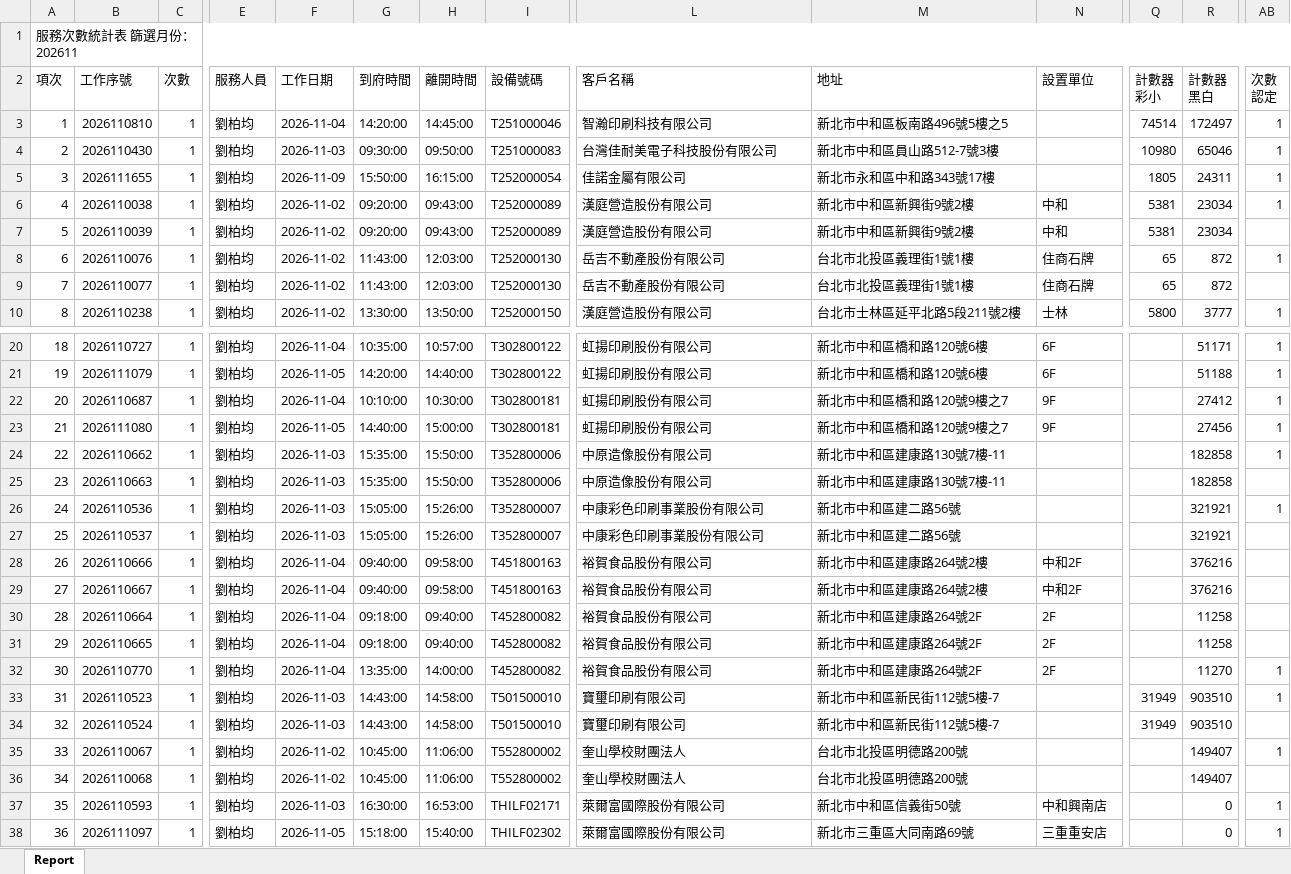
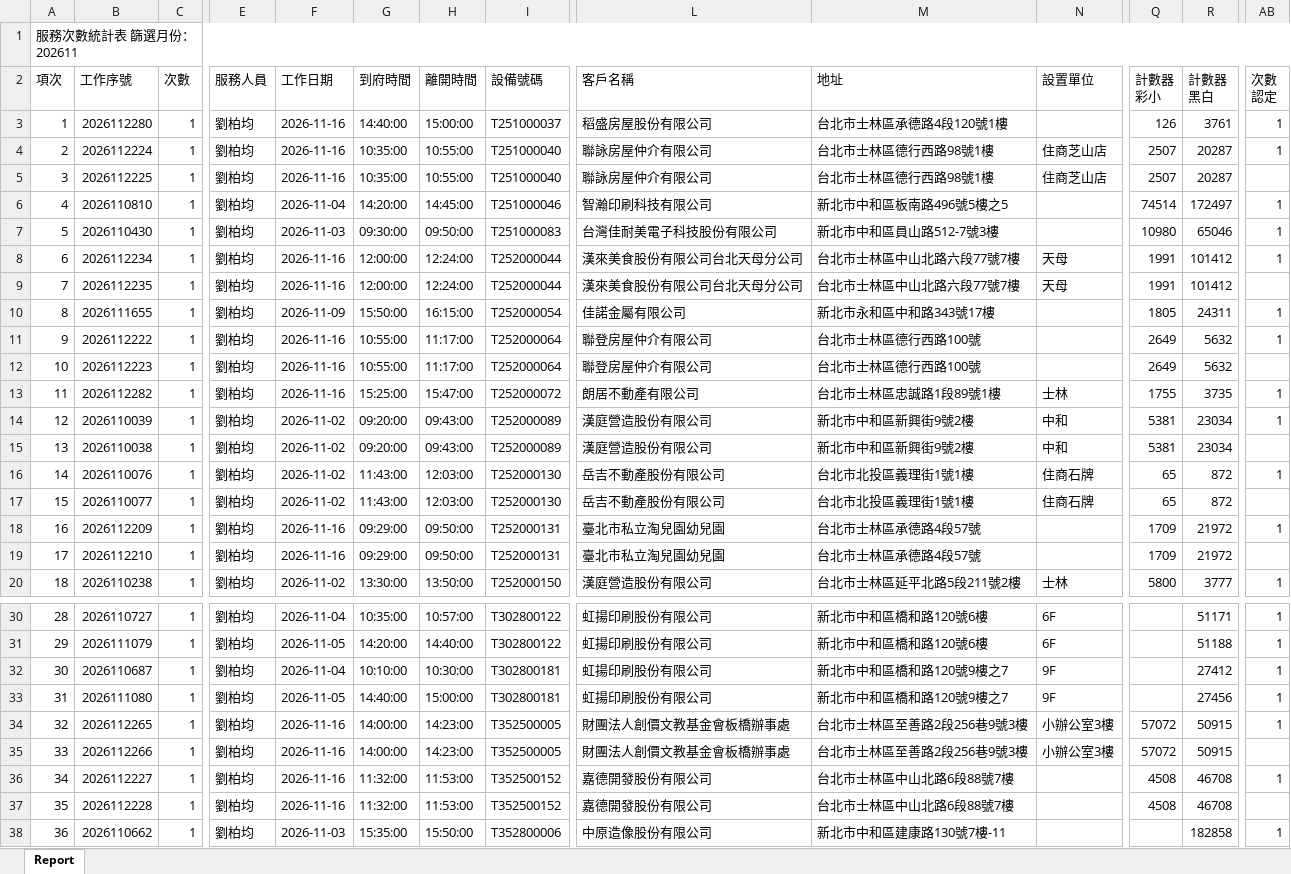
Before and after one commit to Yang-0419-di/FW_2, an Excel workbook: IM/202611_Service_Count_Report.xlsx, sheet Report, drawn as a sheet; only a part is shown, gaps mark what is left out; the shorter side is filled out with more unchanged rows; values as stored, in another font and other column widths than the file's, no cell formats; addresses are those after the commit; rows hold the shown columns only; the diff covers the shown part only; the diff names each change by its address in the sheet, - before the commit and + after, or states it on an @@ line.

```diff
--- a/IM/202611_Service_Count_Report.xlsx (sheet Report)
+++ b/IM/202611_Service_Count_Report.xlsx (sheet Report)
+row 3: 1 | 2026112280 | 1 | 劉柏均 | 2026-11-16 | 14:40:00 | 15:00:00 | T251000037 | 稻盛房屋股份有限公司 | 台北市士林區承德路4段120號1樓 |  | 126 | 3761 | 1
+row 4: 2 | 2026112224 | 1 | 劉柏均 | 2026-11-16 | 10:35:00 | 10:55:00 | T251000040 | 聯詠房屋仲介有限公司 | 台北市士林區德行西路98號1樓 | 住商芝山店 | 2507 | 20287 | 1
+row 5: 3 | 2026112225 | 1 | 劉柏均 | 2026-11-16 | 10:35:00 | 10:55:00 | T251000040 | 聯詠房屋仲介有限公司 | 台北市士林區德行西路98號1樓 | 住商芝山店 | 2507 | 20287
@@ column A (項次) renumbered between rows 6 and 263 @@
+row 8: 6 | 2026112234 | 1 | 劉柏均 | 2026-11-16 | 12:00:00 | 12:24:00 | T252000044 | 漢來美食股份有限公司台北天母分公司 | 台北市士林區中山北路六段77號7樓 | 天母 | 1991 | 101412 | 1
+row 9: 7 | 2026112235 | 1 | 劉柏均 | 2026-11-16 | 12:00:00 | 12:24:00 | T252000044 | 漢來美食股份有限公司台北天母分公司 | 台北市士林區中山北路六段77號7樓 | 天母 | 1991 | 101412
-B11 (工作序號): 2026110038
+B11 (工作序號): 2026112222
-F11 (工作日期): 2026-11-02
+F11 (工作日期): 2026-11-16
-G11 (到府時間): 09:20:00
+G11 (到府時間): 10:55:00
-H11 (離開時間): 09:43:00
+H11 (離開時間): 11:17:00
-I11 (設備號碼): T252000089
+I11 (設備號碼): T252000064
-L11 (客戶名稱): 漢庭營造股份有限公司
+L11 (客戶名稱): 聯登房屋仲介有限公司
-M11 (地址): 新北市中和區新興街9號2樓
+M11 (地址): 台北市士林區德行西路100號
-N11 (設置單位): 中和
+N11 (設置單位): (empty)
-Q11 (計數器 彩小): 5381
+Q11 (計數器 彩小): 2649
-R11 (計數器 黑白): 23034
+R11 (計數器 黑白): 5632
+row 12: 10 | 2026112223 | 1 | 劉柏均 | 2026-11-16 | 10:55:00 | 11:17:00 | T252000064 | 聯登房屋仲介有限公司 | 台北市士林區德行西路100號 |  | 2649 | 5632
+row 13: 11 | 2026112282 | 1 | 劉柏均 | 2026-11-16 | 15:25:00 | 15:47:00 | T252000072 | 朗居不動產有限公司 | 台北市士林區忠誠路1段89號1樓 | 士林 | 1755 | 3735 | 1
-AB14 (次數 認定): (empty)
+AB14 (次數 認定): 1
+row 15: 13 | 2026110038 | 1 | 劉柏均 | 2026-11-02 | 09:20:00 | 09:43:00 | T252000089 | 漢庭營造股份有限公司 | 新北市中和區新興街9號2樓 | 中和 | 5381 | 23034
+row 18: 16 | 2026112209 | 1 | 劉柏均 | 2026-11-16 | 09:29:00 | 09:50:00 | T252000131 | 臺北市私立淘兒園幼兒園 | 台北市士林區承德路4段57號 |  | 1709 | 21972 | 1
+row 19: 17 | 2026112210 | 1 | 劉柏均 | 2026-11-16 | 09:29:00 | 09:50:00 | T252000131 | 臺北市私立淘兒園幼兒園 | 台北市士林區承德路4段57號 |  | 1709 | 21972
+row 34: 32 | 2026112265 | 1 | 劉柏均 | 2026-11-16 | 14:00:00 | 14:23:00 | T352500005 | 財團法人創價文教基金會板橋辦事處 | 台北市士林區至善路2段256巷9號3樓 | 小辦公室3樓 | 57072 | 50915 | 1
+row 35: 33 | 2026112266 | 1 | 劉柏均 | 2026-11-16 | 14:00:00 | 14:23:00 | T352500005 | 財團法人創價文教基金會板橋辦事處 | 台北市士林區至善路2段256巷9號3樓 | 小辦公室3樓 | 57072 | 50915
+row 36: 34 | 2026112227 | 1 | 劉柏均 | 2026-11-16 | 11:32:00 | 11:53:00 | T352500152 | 嘉德開發股份有限公司 | 台北市士林區中山北路6段88號7樓 |  | 4508 | 46708 | 1
+row 37: 35 | 2026112228 | 1 | 劉柏均 | 2026-11-16 | 11:32:00 | 11:53:00 | T352500152 | 嘉德開發股份有限公司 | 台北市士林區中山北路6段88號7樓 |  | 4508 | 46708
```
Also changed, not shown: 22 added rows, 5 removed rows and 5 edited cells elsewhere in this sheet, cell formats, IM/202611_HL_Maintain_Report.xlsx, MFP/MFP.xlsx, 5 other files.
